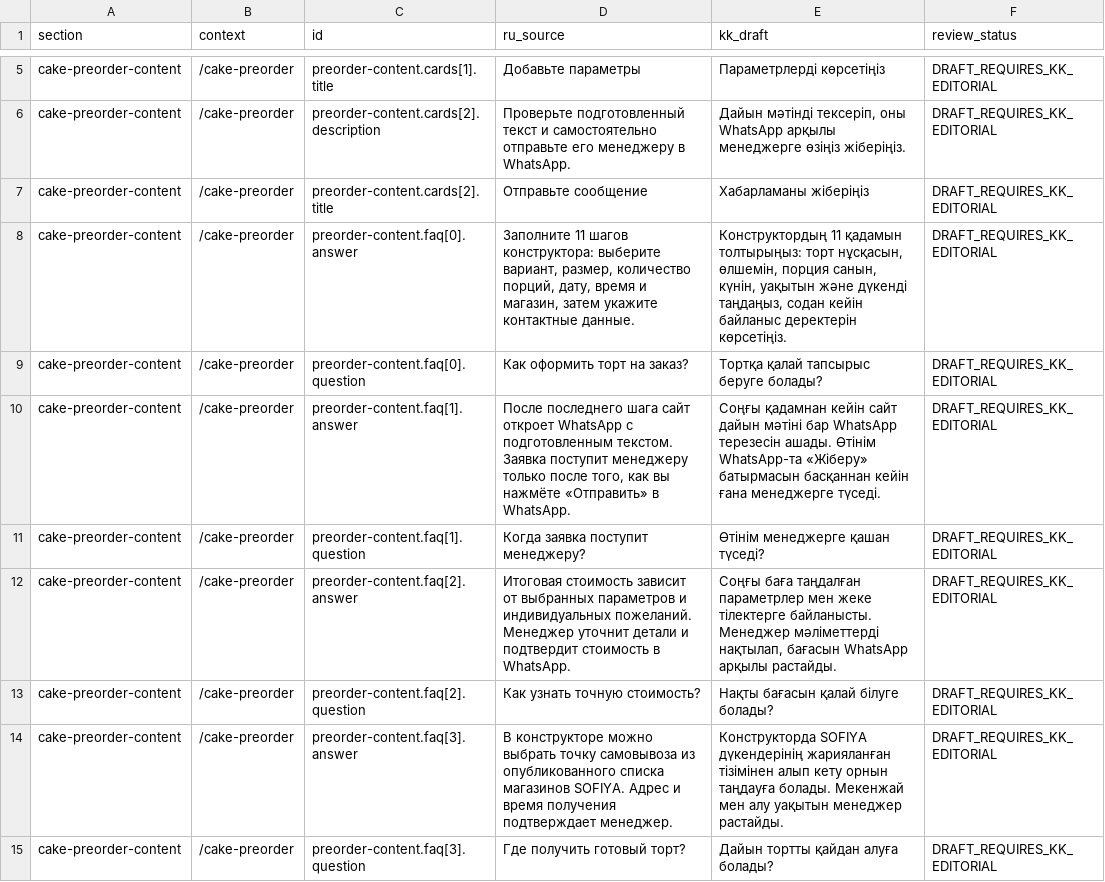
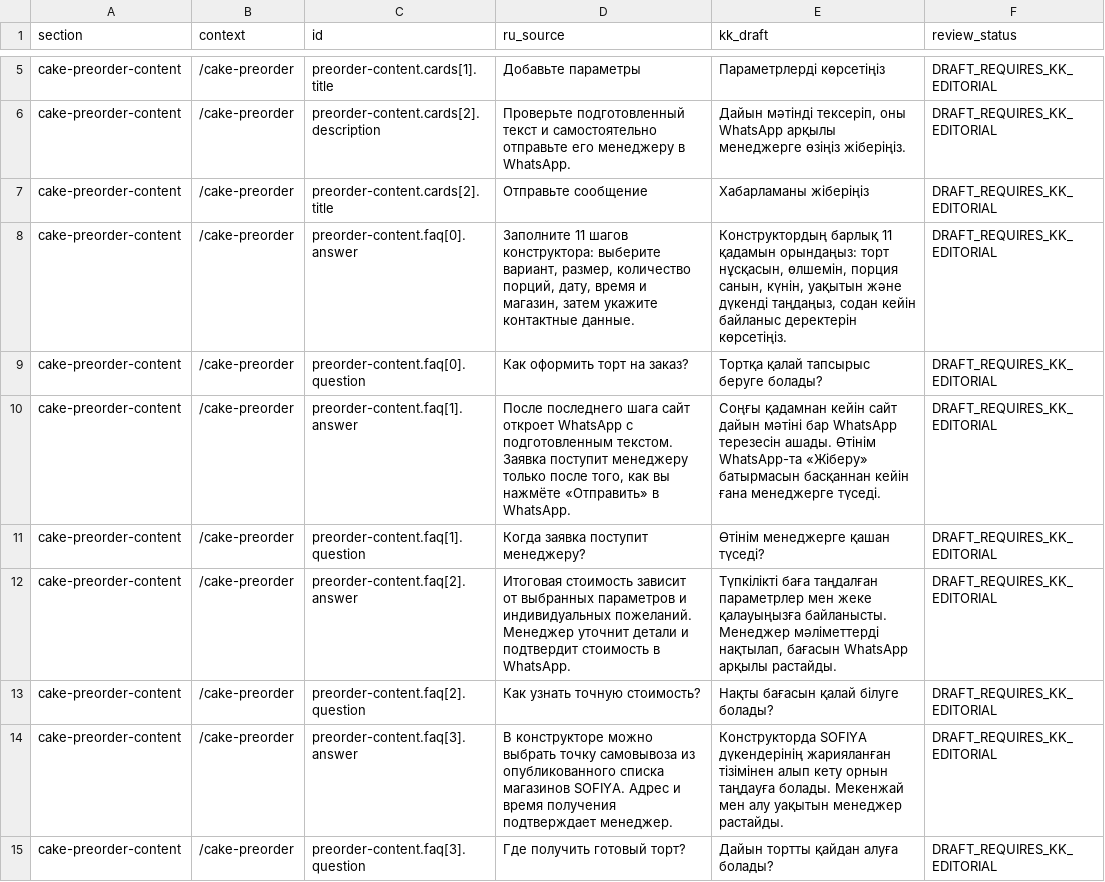
Before and after one commit to project100mln/sofiya-sweet-sweetness-hub, a TSV file: docs/i18n/KK_TRANSLATION_REGISTER.tsv, drawn as a sheet; only a part is shown, gaps mark what is left out; the diff covers the shown part only.

```diff
--- a/docs/i18n/KK_TRANSLATION_REGISTER.tsv
+++ b/docs/i18n/KK_TRANSLATION_REGISTER.tsv
@@ -7,3 +7,3 @@ cake-preorder-content	/cake-preorder	preorder-content.cards[2].description	Пр
 cake-preorder-content	/cake-preorder	preorder-content.cards[2].title	Отправьте сообщение	Хабарламаны жіберіңіз	DRAFT_REQUIRES_KK_EDITORIAL
-cake-preorder-content	/cake-preorder	preorder-content.faq[0].answer	Заполните 11 шагов конструктора: выберите вариант, размер, количество порций, дату, время и магазин, затем укажите контактные данные.	Конструктордың 11 қадамын толтырыңыз: торт нұсқасын, өлшемін, порция санын, күнін, уақытын және дүкенді таңдаңыз, содан кейін байланыс деректерін көрсетіңіз.	DRAFT_REQUIRES_KK_EDITORIAL
+cake-preorder-content	/cake-preorder	preorder-content.faq[0].answer	Заполните 11 шагов конструктора: выберите вариант, размер, количество порций, дату, время и магазин, затем укажите контактные данные.	Конструктордың барлық 11 қадамын орындаңыз: торт нұсқасын, өлшемін, порция санын, күнін, уақытын және дүкенді таңдаңыз, содан кейін байланыс деректерін көрсетіңіз.	DRAFT_REQUIRES_KK_EDITORIAL
 cake-preorder-content	/cake-preorder	preorder-content.faq[0].question	Как оформить торт на заказ?	Тортқа қалай тапсырыс беруге болады?	DRAFT_REQUIRES_KK_EDITORIAL
@@ -11,3 +11,3 @@ cake-preorder-content	/cake-preorder	preorder-content.faq[1].answer	После
 cake-preorder-content	/cake-preorder	preorder-content.faq[1].question	Когда заявка поступит менеджеру?	Өтінім менеджерге қашан түседі?	DRAFT_REQUIRES_KK_EDITORIAL
-cake-preorder-content	/cake-preorder	preorder-content.faq[2].answer	Итоговая стоимость зависит от выбранных параметров и индивидуальных пожеланий. Менеджер уточнит детали и подтвердит стоимость в WhatsApp.	Соңғы баға таңдалған параметрлер мен жеке тілектерге байланысты. Менеджер мәліметтерді нақтылап, бағасын WhatsApp арқылы растайды.	DRAFT_REQUIRES_KK_EDITORIAL
+cake-preorder-content	/cake-preorder	preorder-content.faq[2].answer	Итоговая стоимость зависит от выбранных параметров и индивидуальных пожеланий. Менеджер уточнит детали и подтвердит стоимость в WhatsApp.	Түпкілікті баға таңдалған параметрлер мен жеке қалауыңызға байланысты. Менеджер мәліметтерді нақтылап, бағасын WhatsApp арқылы растайды.	DRAFT_REQUIRES_KK_EDITORIAL
 cake-preorder-content	/cake-preorder	preorder-content.faq[2].question	Как узнать точную стоимость?	Нақты бағасын қалай білуге болады?	DRAFT_REQUIRES_KK_EDITORIAL
```
Also changed, not shown: 12 edited cells elsewhere in this file, 6 other files.
